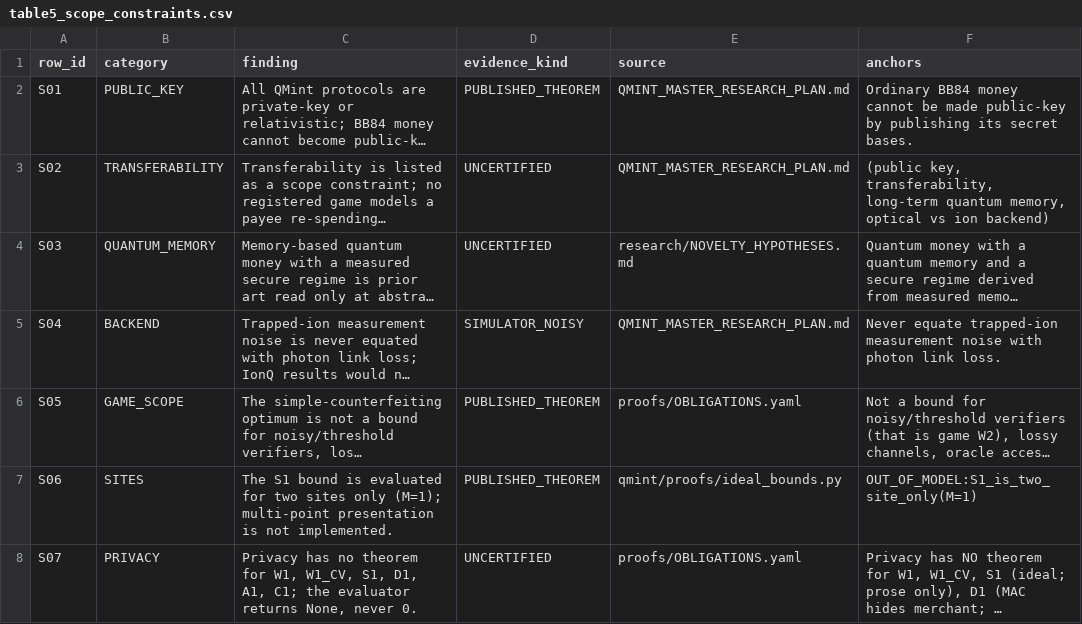
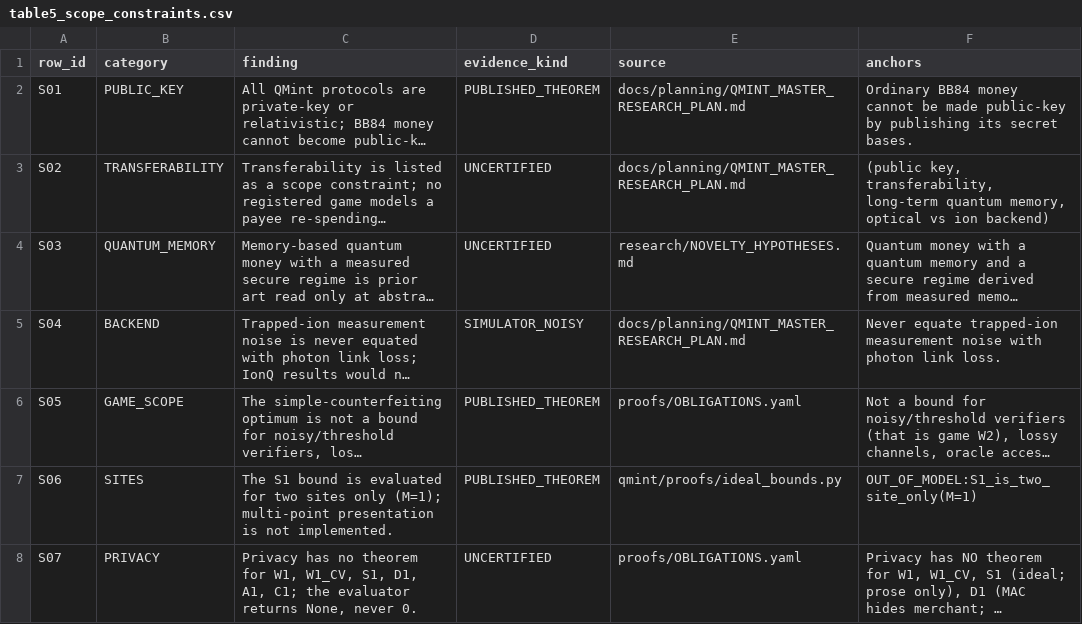
Before and after one commit to udsy19/qmint, a CSV file: reports/paper/table5_scope_constraints.csv, drawn as a sheet; only a part is shown; long unchanged cells end in …; the diff names each change by its address in the sheet, - before the commit and + after, or states it on an @@ line.

```diff
--- a/reports/paper/table5_scope_constraints.csv
+++ b/reports/paper/table5_scope_constraints.csv
-E2:E3 (source): QMINT_MASTER_RESEARCH_PLAN.md
+E2:E3 (source): docs/planning/QMINT_MASTER_RESEARCH_PLAN.md
-E5 (source): QMINT_MASTER_RESEARCH_PLAN.md
+E5 (source): docs/planning/QMINT_MASTER_RESEARCH_PLAN.md
```
Also changed, not shown: 21 other files.
